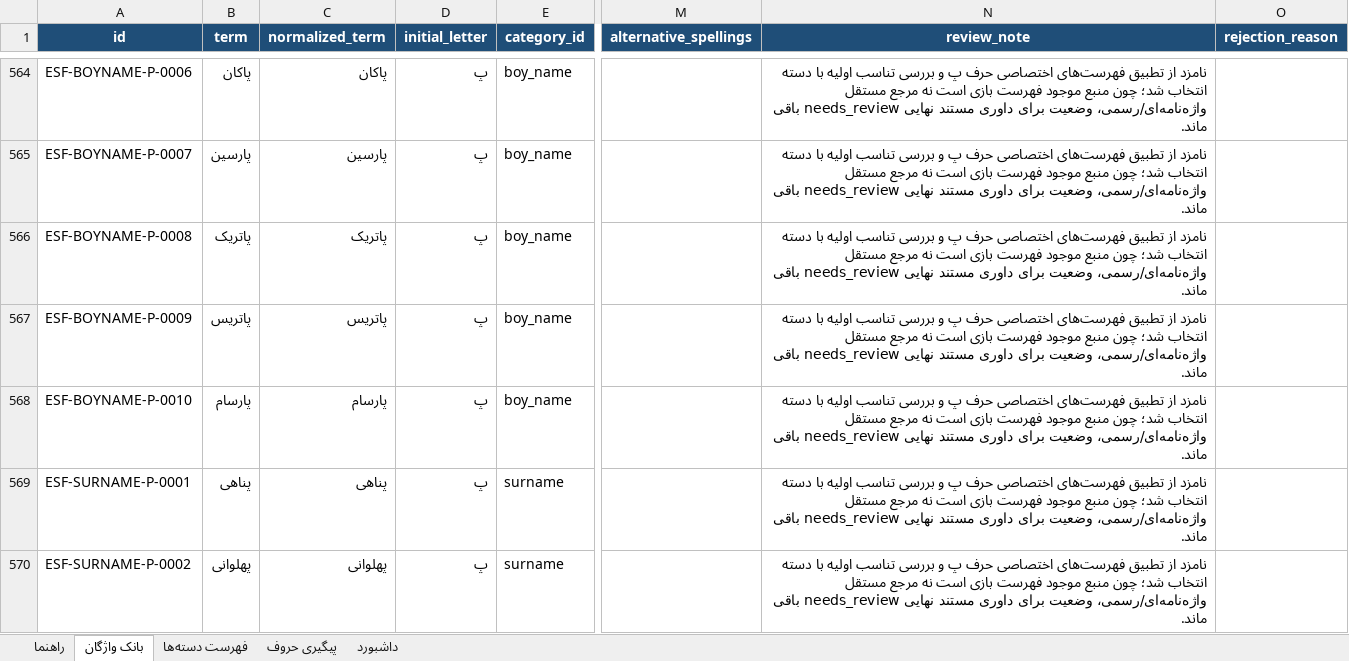
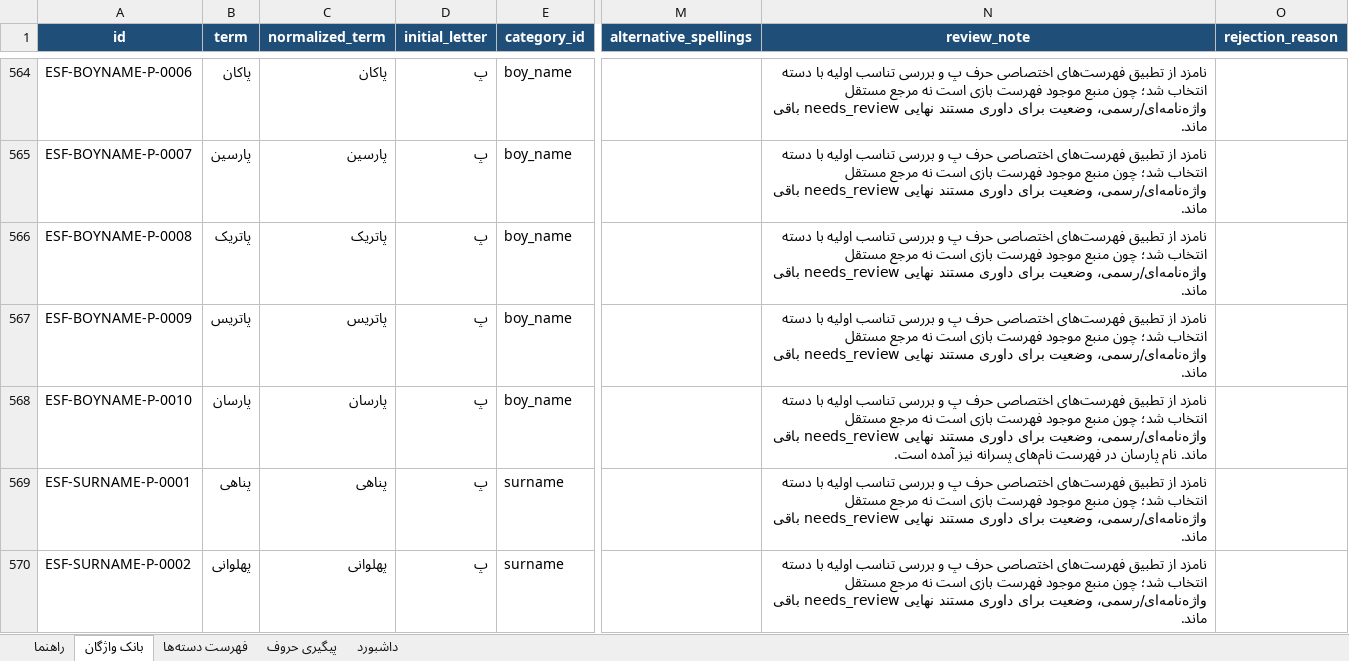
Before and after one commit to AhmadZamani031/TaghalobNameh, an Excel workbook: 03_Word_Database/Vocabulary_Manager.xlsx, sheet بانک واژگان, drawn as a sheet; only a part is shown, gaps mark what is left out; values as stored, in another font and other column widths than the file's, no borders; conditional formats and table styles not drawn; the diff covers the shown part only; the diff names each change by its address in the sheet, - before the commit and + after, or states it on an @@ line.

Commit message:
Refine Pe letter candidate list and category assignments

```diff
--- a/03_Word_Database/Vocabulary_Manager.xlsx (sheet بانک واژگان)
+++ b/03_Word_Database/Vocabulary_Manager.xlsx (sheet بانک واژگان)
-B568 (term): پارسام
+B568 (term): پارسان
-C568 (normalized_term): پارسام
+C568 (normalized_term): پارسان
-N568 (review_note): …باقی ماند.
+N568 (review_note): …باقی ماند. نام پارسان در فهرست نام‌های پسرانه نیز آمده است.
```
Also changed, not shown: 1 removed row and 5 edited cells elsewhere in this sheet, 4 other files.
